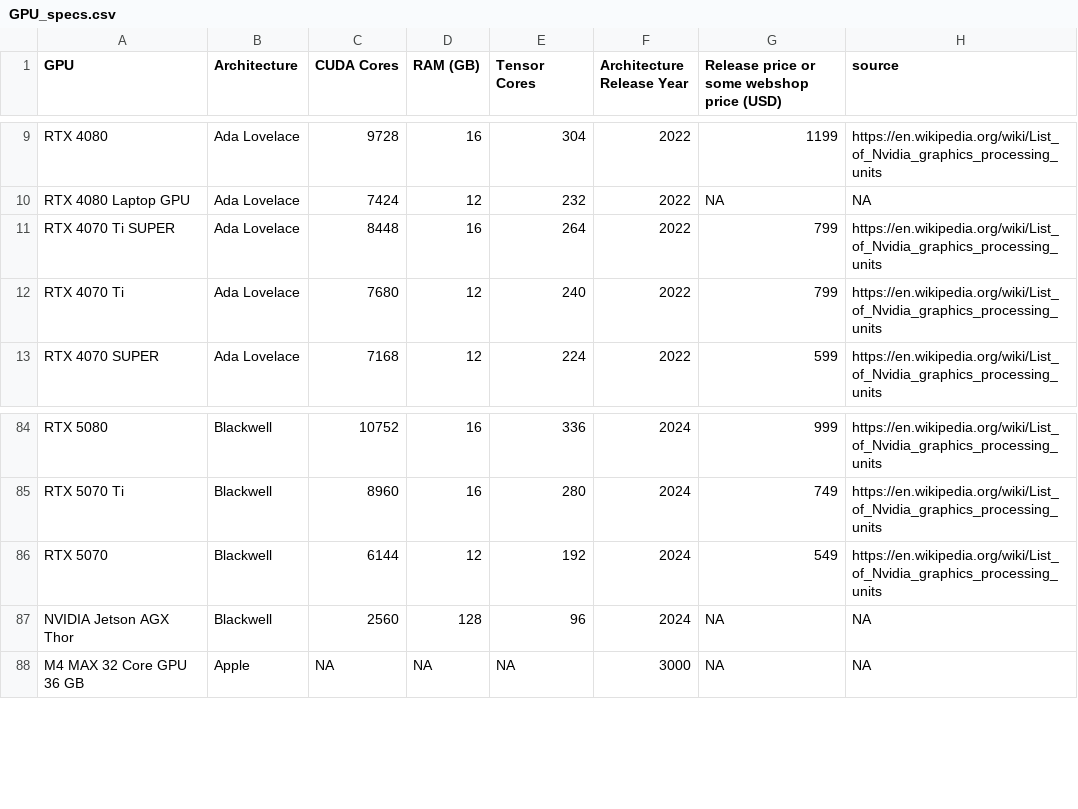
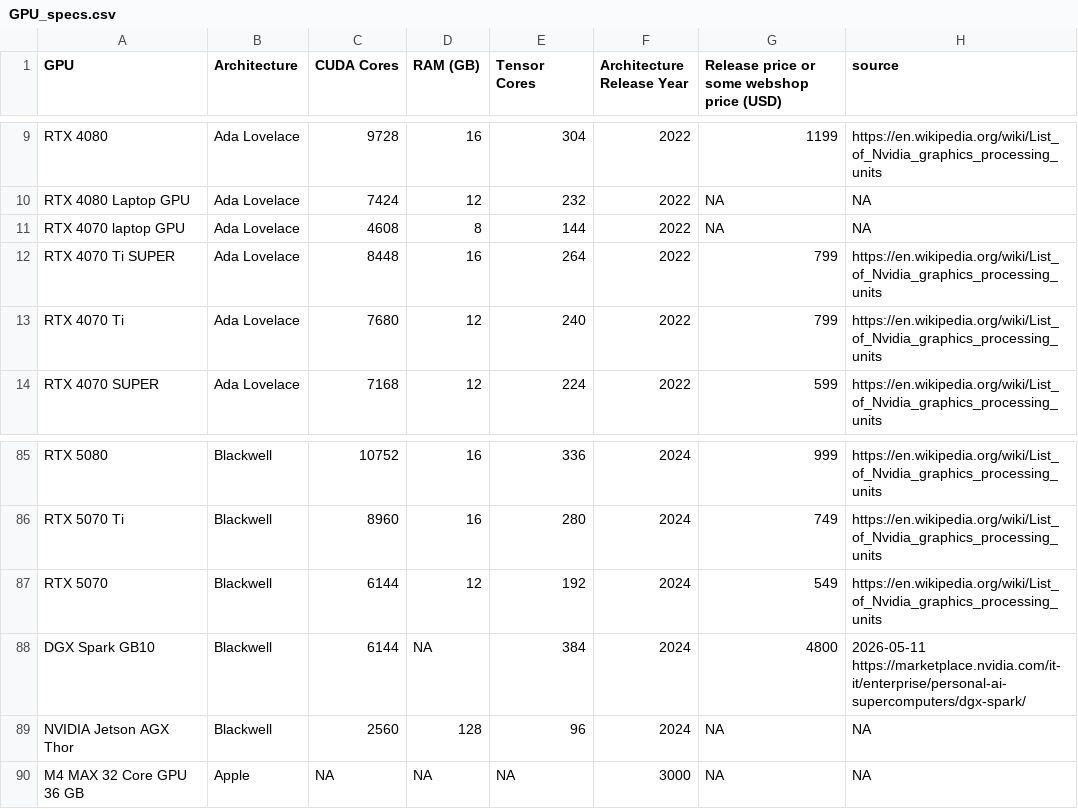
Before and after one commit to Kirk3gaard/2025-Crowdsource-GPU-basecalling-stats, a CSV file: GPU_specs.csv, drawn as a sheet; only a part is shown, gaps mark what is left out; the diff names each change by its address in the sheet, - before the commit and + after, or states it on an @@ line.

```diff
--- a/GPU_specs.csv
+++ b/GPU_specs.csv
+row 11: RTX 4070 laptop GPU | Ada Lovelace | 4608 | 8 | 144 | 2022 | NA | NA
+row 88: DGX Spark GB10 | Blackwell | 6144 | NA | 384 | 2024 | 4800 | 2026-05-11 https://marketplace.nvidia.com/it-it/enterprise/personal-ai-supercomputers/dgx-spark/
```
Also changed, not shown: 3 other files.
